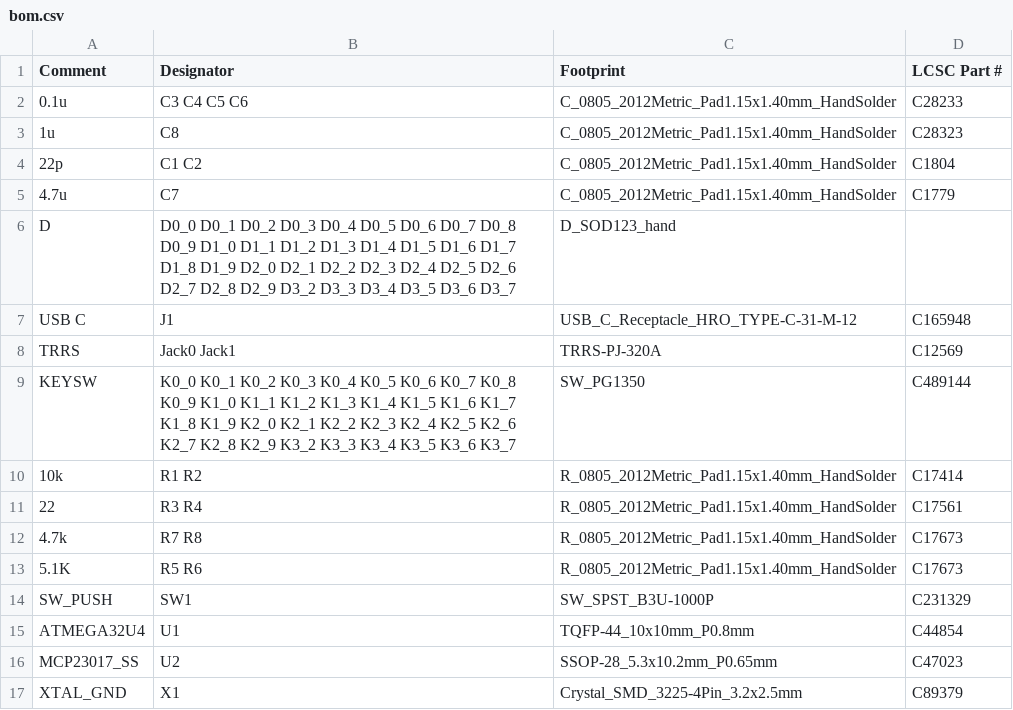
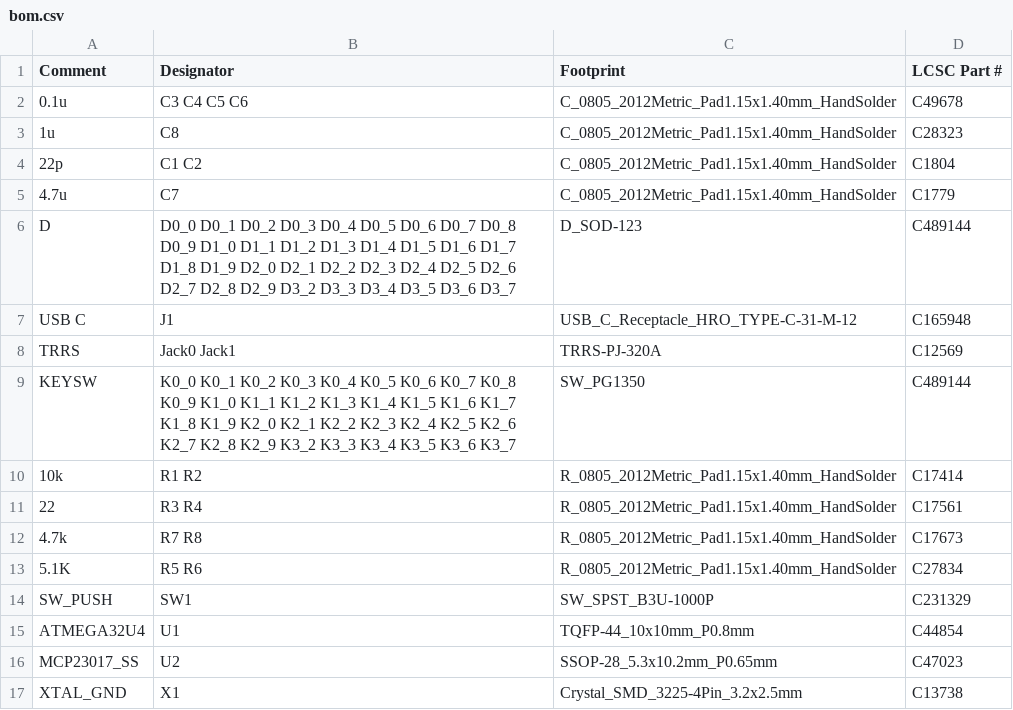
Before and after one commit to pierrechevalier83/ferris, a CSV file: bom.csv, drawn as a sheet.

Commit message:
Update BOM to get basic rather than extended parts and fix mistake with one of the capacitor values

```diff
--- a/bom.csv
+++ b/bom.csv
@@ -1,3 +1,3 @@
 Comment,Designator,Footprint,LCSC Part #
-0.1u,C3 C4 C5 C6,C_0805_2012Metric_Pad1.15x1.40mm_HandSolder,C28233
+0.1u,C3 C4 C5 C6,C_0805_2012Metric_Pad1.15x1.40mm_HandSolder,C49678
 1u,C8,C_0805_2012Metric_Pad1.15x1.40mm_HandSolder,C28323
@@ -5,3 +5,3 @@ Comment,Designator,Footprint,LCSC Part #
 4.7u,C7,C_0805_2012Metric_Pad1.15x1.40mm_HandSolder,C1779
-D,D0_0 D0_1 D0_2 D0_3 D0_4 D0_5 D0_6 D0_7 D0_8 D0_9 D1_0 D1_1 D1_2 D1_3 D1_4 D1_5 D1_6 D1_7 D1_8 D1_9 D2_0 D2_1 D2_2 D2_3 D2_4 D2_5 D2_6 D2_7 D2_8 D2_9 D3_2 D3_3 D3_4 D3_5 D3_6 D3_7,D_SOD123_hand,
+D,D0_0 D0_1 D0_2 D0_3 D0_4 D0_5 D0_6 D0_7 D0_8 D0_9 D1_0 D1_1 D1_2 D1_3 D1_4 D1_5 D1_6 D1_7 D1_8 D1_9 D2_0 D2_1 D2_2 D2_3 D2_4 D2_5 D2_6 D2_7 D2_8 D2_9 D3_2 D3_3 D3_4 D3_5 D3_6 D3_7,D_SOD-123,C489144
 USB C,J1,USB_C_Receptacle_HRO_TYPE-C-31-M-12,C165948
@@ -12,3 +12,3 @@ KEYSW,K0_0 K0_1 K0_2 K0_3 K0_4 K0_5 K0_6 K0_7 K0_8 K0_9 K1_0 K1_1 K1_2 K1_3 K1_4
 4.7k,R7 R8,R_0805_2012Metric_Pad1.15x1.40mm_HandSolder,C17673
-5.1K,R5 R6,R_0805_2012Metric_Pad1.15x1.40mm_HandSolder,C17673
+5.1K,R5 R6,R_0805_2012Metric_Pad1.15x1.40mm_HandSolder,C27834
 SW_PUSH,SW1,SW_SPST_B3U-1000P,C231329
@@ -16,2 +16,2 @@ ATMEGA32U4,U1,TQFP-44_10x10mm_P0.8mm,C44854
 MCP23017_SS,U2,SSOP-28_5.3x10.2mm_P0.65mm,C47023
-XTAL_GND,X1,Crystal_SMD_3225-4Pin_3.2x2.5mm,C89379
+XTAL_GND,X1,Crystal_SMD_3225-4Pin_3.2x2.5mm,C13738
```
Also changed, not shown: cpl.csv, 9 other files.
